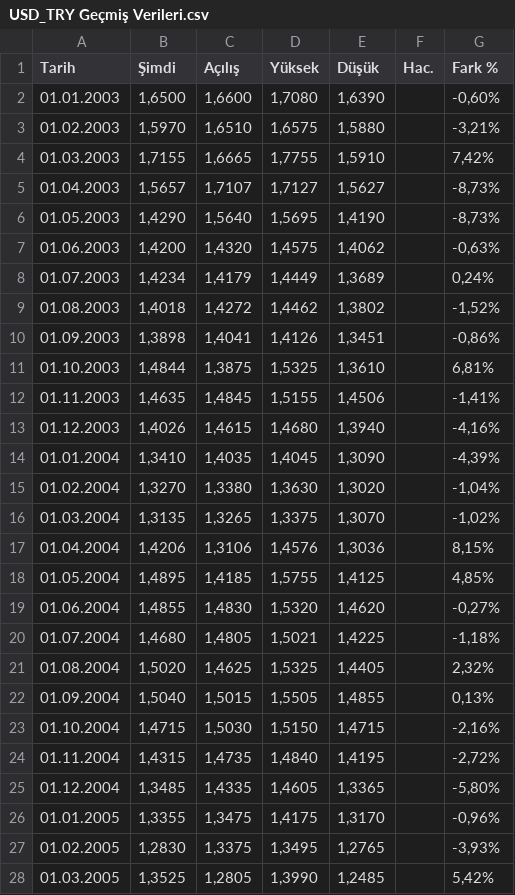
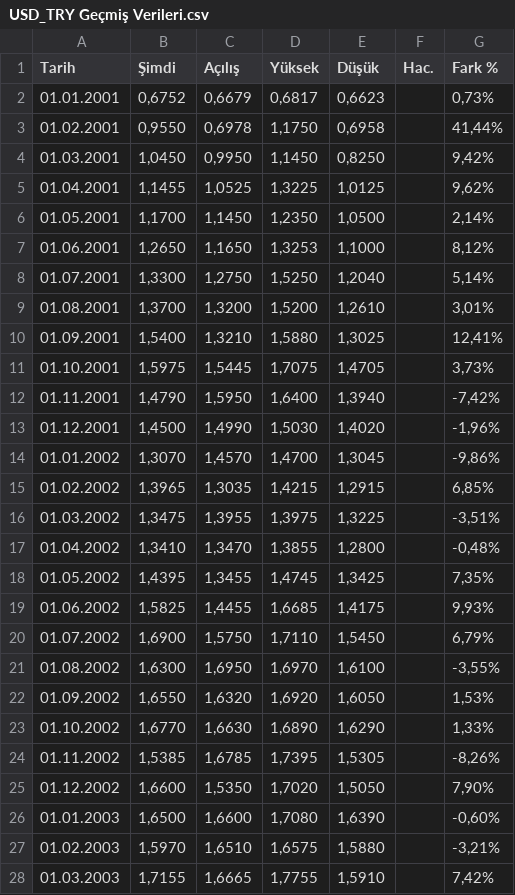
Before and after one commit to kayabo19/Average-Food-Price-Analysis, a CSV file: data/USD_TRY Geçmiş Verileri.csv, drawn as a sheet; only a part is shown; the shorter side is filled out with more unchanged rows; the diff covers the shown part only.

Commit message:
Update USD_TRY Geçmiş Verileri.csv

```diff
--- a/data/USD_TRY Geçmiş Verileri.csv
+++ b/data/USD_TRY Geçmiş Verileri.csv
@@ -1,2 +1,26 @@
 "Tarih","Şimdi","Açılış","Yüksek","Düşük","Hac.","Fark %"
+"01.01.2001","0,6752","0,6679","0,6817","0,6623","","0,73%"
+"01.02.2001","0,9550","0,6978","1,1750","0,6958","","41,44%"
+"01.03.2001","1,0450","0,9950","1,1450","0,8250","","9,42%"
+"01.04.2001","1,1455","1,0525","1,3225","1,0125","","9,62%"
+"01.05.2001","1,1700","1,1450","1,2350","1,0500","","2,14%"
+"01.06.2001","1,2650","1,1650","1,3253","1,1000","","8,12%"
+"01.07.2001","1,3300","1,2750","1,5250","1,2040","","5,14%"
+"01.08.2001","1,3700","1,3200","1,5200","1,2610","","3,01%"
+"01.09.2001","1,5400","1,3210","1,5880","1,3025","","12,41%"
+"01.10.2001","1,5975","1,5445","1,7075","1,4705","","3,73%"
+"01.11.2001","1,4790","1,5950","1,6400","1,3940","","-7,42%"
+"01.12.2001","1,4500","1,4990","1,5030","1,4020","","-1,96%"
+"01.01.2002","1,3070","1,4570","1,4700","1,3045","","-9,86%"
+"01.02.2002","1,3965","1,3035","1,4215","1,2915","","6,85%"
+"01.03.2002","1,3475","1,3955","1,3975","1,3225","","-3,51%"
+"01.04.2002","1,3410","1,3470","1,3855","1,2800","","-0,48%"
+"01.05.2002","1,4395","1,3455","1,4745","1,3425","","7,35%"
+"01.06.2002","1,5825","1,4455","1,6685","1,4175","","9,93%"
+"01.07.2002","1,6900","1,5750","1,7110","1,5450","","6,79%"
+"01.08.2002","1,6300","1,6950","1,6970","1,6100","","-3,55%"
+"01.09.2002","1,6550","1,6320","1,6920","1,6050","","1,53%"
+"01.10.2002","1,6770","1,6630","1,6890","1,6290","","1,33%"
+"01.11.2002","1,5385","1,6785","1,7395","1,5305","","-8,26%"
+"01.12.2002","1,6600","1,5350","1,7020","1,5050","","7,90%"
 "01.01.2003","1,6500","1,6600","1,7080","1,6390","","-0,60%"
```
Also changed, not shown: 1 added row and 10 edited cells elsewhere in this file.
